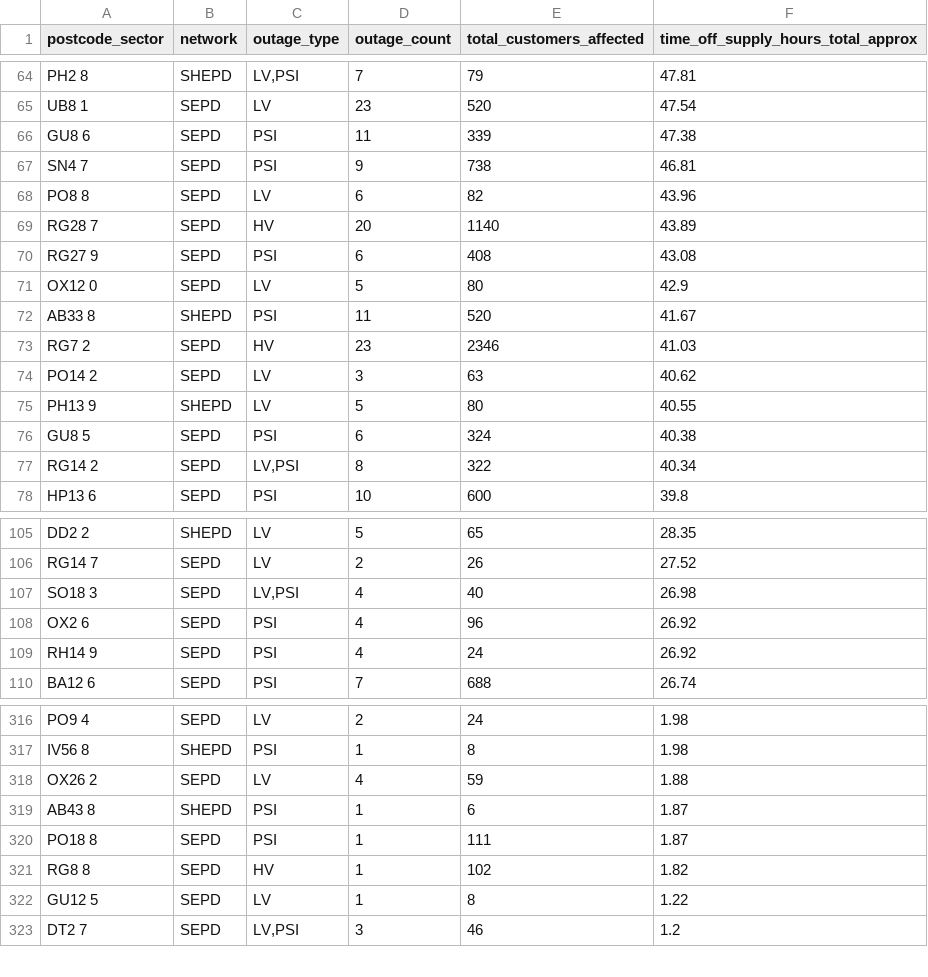
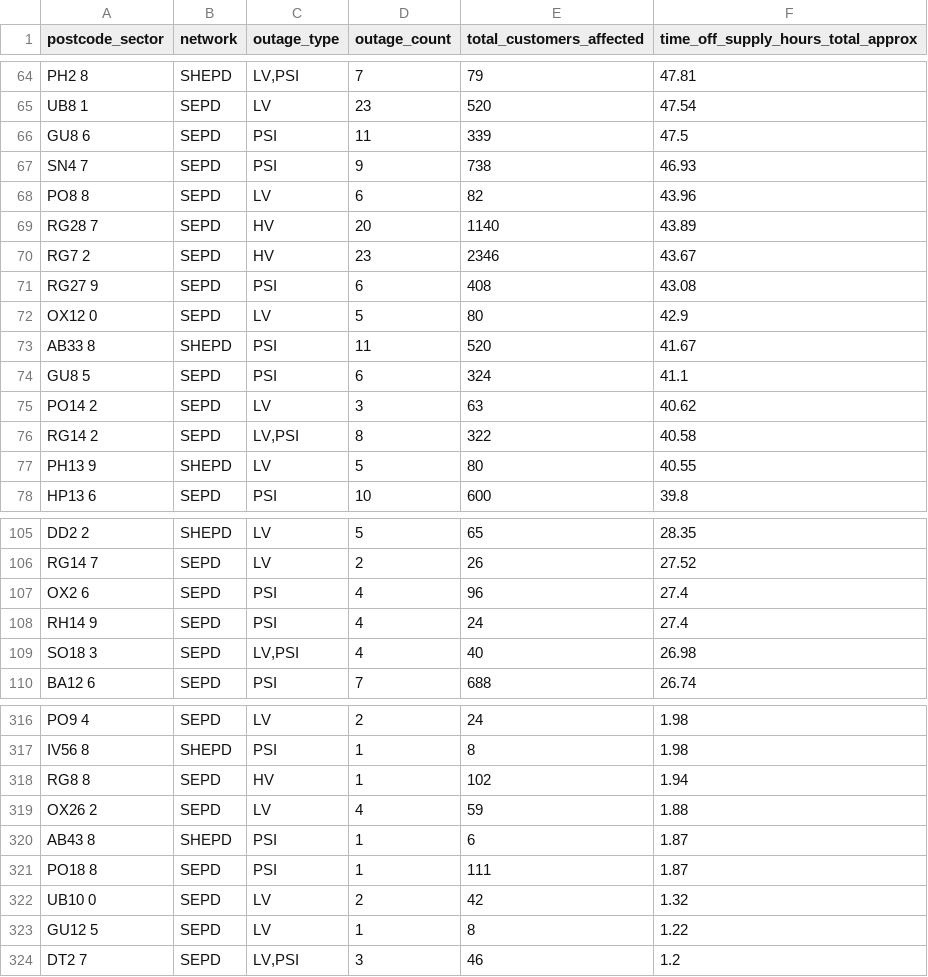
Before and after one commit to hatch-sse/powercuts-mvp, a CSV file: data/exports/sectors/postcode_sectors_2026-05.csv, drawn as a sheet; only a part is shown, gaps mark what is left out; the diff covers the shown part only.

```diff
--- a/data/exports/sectors/postcode_sectors_2026-05.csv
+++ b/data/exports/sectors/postcode_sectors_2026-05.csv
@@ -65,6 +65,7 @@ PH2 8,SHEPD,"LV,PSI",7,79,47.81
 UB8 1,SEPD,LV,23,520,47.54
-GU8 6,SEPD,PSI,11,339,47.38
-SN4 7,SEPD,PSI,9,738,46.81
+GU8 6,SEPD,PSI,11,339,47.5
+SN4 7,SEPD,PSI,9,738,46.93
 PO8 8,SEPD,LV,6,82,43.96
 RG28 7,SEPD,HV,20,1140,43.89
+RG7 2,SEPD,HV,23,2346,43.67
 RG27 9,SEPD,PSI,6,408,43.08
@@ -72,7 +73,6 @@ OX12 0,SEPD,LV,5,80,42.9
 AB33 8,SHEPD,PSI,11,520,41.67
-RG7 2,SEPD,HV,23,2346,41.03
+GU8 5,SEPD,PSI,6,324,41.1
 PO14 2,SEPD,LV,3,63,40.62
+RG14 2,SEPD,"LV,PSI",8,322,40.58
 PH13 9,SHEPD,LV,5,80,40.55
-GU8 5,SEPD,PSI,6,324,40.38
-RG14 2,SEPD,"LV,PSI",8,322,40.34
 HP13 6,SEPD,PSI,10,600,39.8
@@ -106,5 +106,5 @@ DD2 2,SHEPD,LV,5,65,28.35
 RG14 7,SEPD,LV,2,26,27.52
+OX2 6,SEPD,PSI,4,96,27.4
+RH14 9,SEPD,PSI,4,24,27.4
 SO18 3,SEPD,"LV,PSI",4,40,26.98
-OX2 6,SEPD,PSI,4,96,26.92
-RH14 9,SEPD,PSI,4,24,26.92
 BA12 6,SEPD,PSI,7,688,26.74
@@ -317,2 +317,3 @@ PO9 4,SEPD,LV,2,24,1.98
 IV56 8,SHEPD,PSI,1,8,1.98
+RG8 8,SEPD,HV,1,102,1.94
 OX26 2,SEPD,LV,4,59,1.88
@@ -320,3 +321,3 @@ AB43 8,SHEPD,PSI,1,6,1.87
 PO18 8,SEPD,PSI,1,111,1.87
-RG8 8,SEPD,HV,1,102,1.82
+UB10 0,SEPD,LV,2,42,1.32
 GU12 5,SEPD,LV,1,8,1.22
```
Also changed, not shown: 7 added rows, 8 removed rows and 4 edited cells elsewhere in this file, data/exports/monthly/postcodes_2026-05.csv, data/exports/monthly/postcodes_current_month.csv, 10 other files.
